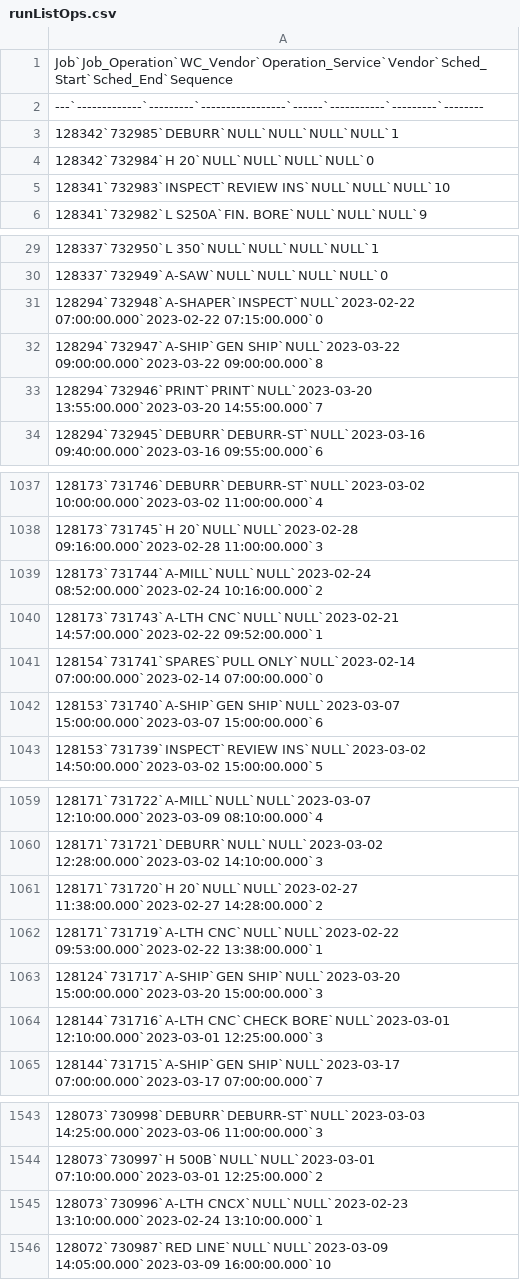
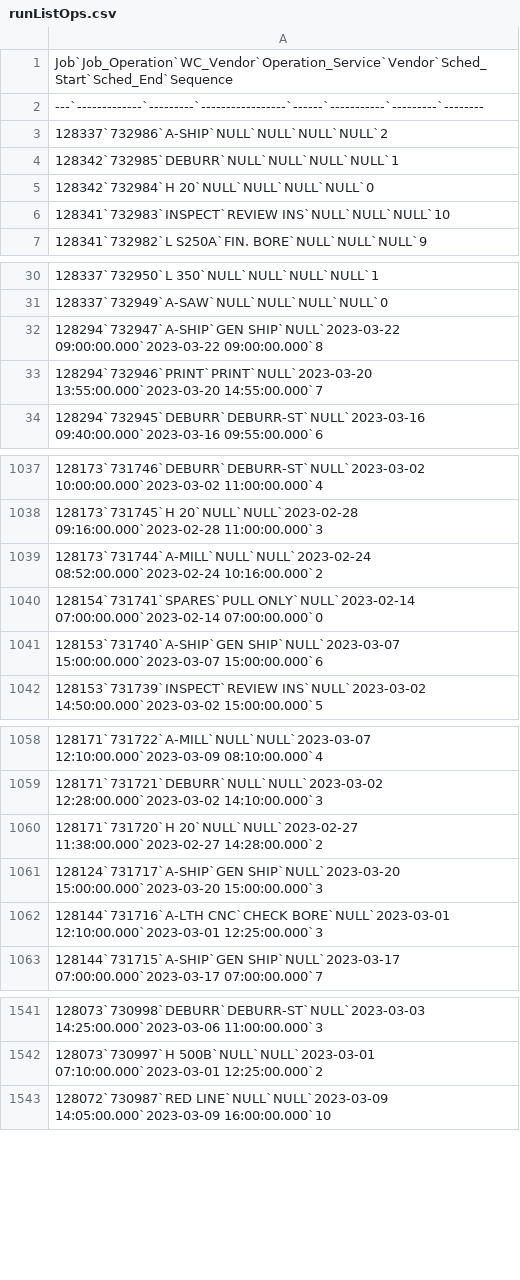
Before and after one commit to adacaleb/shophawk, a CSV file: app/assets/csv/runListOps.csv, drawn as a sheet; only a part is shown, gaps mark what is left out; removed rows and columns are numbered as before the commit, all else as after; the diff covers the shown part only; the diff names each change by its address in the sheet, - before the commit and + after, or states it on an @@ line.

```diff
--- a/app/assets/csv/runListOps.csv
+++ b/app/assets/csv/runListOps.csv
+row 3: 128337`732986`A-SHIP`NULL`NULL`NULL`NULL`2
-row 31: 128294`732948`A-SHAPER`INSPECT`NULL`2023-02-22 07:00:00.000`2023-02-22 07:15:00.000`0
-row 1040: 128173`731743`A-LTH CNC`NULL`NULL`2023-02-21 14:57:00.000`2023-02-22 09:52:00.000`1
-row 1062: 128171`731719`A-LTH CNC`NULL`NULL`2023-02-22 09:53:00.000`2023-02-22 13:38:00.000`1
-row 1545: 128073`730996`A-LTH CNCX`NULL`NULL`2023-02-23 13:10:00.000`2023-02-24 13:10:00.000`1
```
Also changed, not shown: 4 removed rows and 1 edited cell elsewhere in this file, app/assets/csv/tempjobs.csv, 2 other files.
